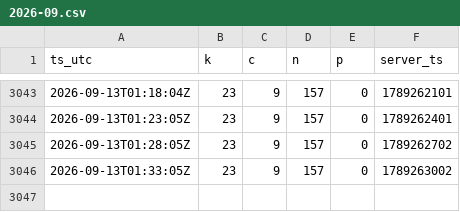
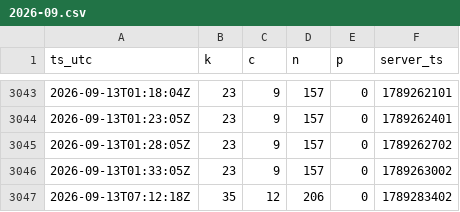
Before and after one commit to MaJI9IBaHbl4/EsoAnalizator, a CSV file: docs/data/2026-09.csv, drawn as a sheet; only a part is shown, gaps mark what is left out; the diff names each change by its address in the sheet, - before the commit and + after, or states it on an @@ line.

Commit message:
data: 1 snapshot(s) up to 2026-09-13 07:12 UTC

```diff
--- a/docs/data/2026-09.csv
+++ b/docs/data/2026-09.csv
+row 3047: 2026-09-13T07:12:18Z | 35 | 12 | 206 | 0 | 1789283402
```
Also changed, not shown: 2 other files.
